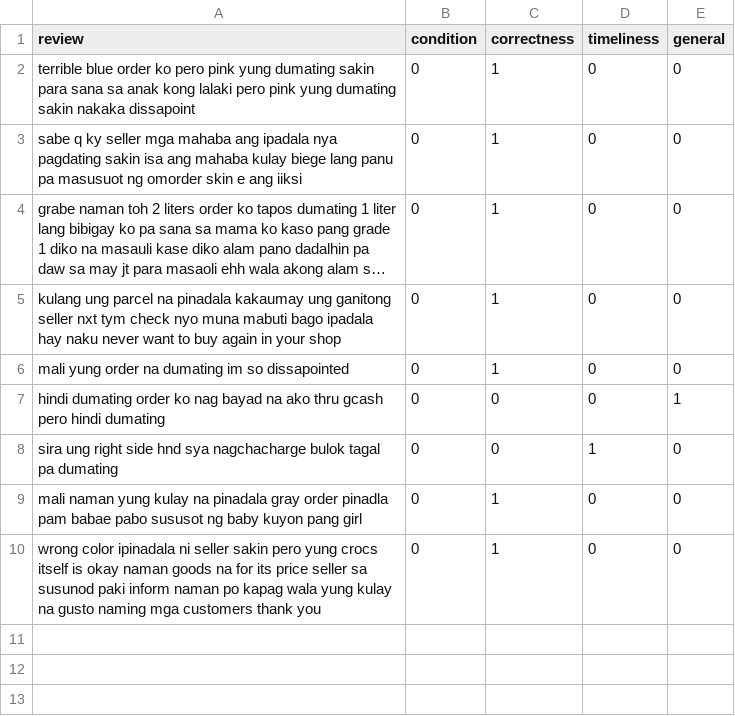
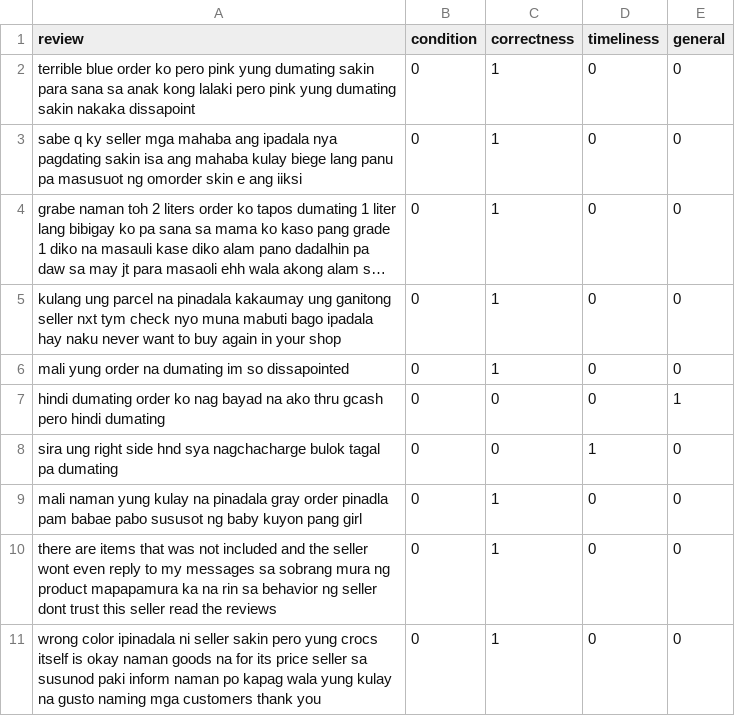
Before and after one commit to vld090/Aspect-Extraction-On-Shopee-Reviews, a CSV file: geminiAPI/aspect_identification/specific-aspects/sp-del-gt.csv, drawn as a sheet; long unchanged cells end in ….

```diff
--- a/geminiAPI/aspect_identification/specific-aspects/sp-del-gt.csv
+++ b/geminiAPI/aspect_identification/specific-aspects/sp-del-gt.csv
@@ -9,2 +9,3 @@ sira ung right side hnd sya nagchacharge bulok tagal pa dumating,0,0,1,0
 mali naman yung kulay na pinadala gray order pinadla pam babae pabo sususot ng baby kuyon pang girl,0,1,0,0
+there are items that was not included and the seller wont even reply to my messages sa sobrang mura ng product mapapamura ka na rin sa behavior ng seller dont trust this seller read the reviews,0,1,0,0
 wrong color ipinadala ni seller sakin pero yung crocs itself is okay naman goods na for its price seller sa susunod paki inform naman po kapag wala yung kulay na gusto naming mga customers thank you,0,1,0,0
```
Also changed, not shown: geminiAPI/aspect_identification/specific-aspects/sp-del-pred.csv, geminiAPI/aspect_identification/specific-aspects/sp-del-test.csv, 11 other files.
